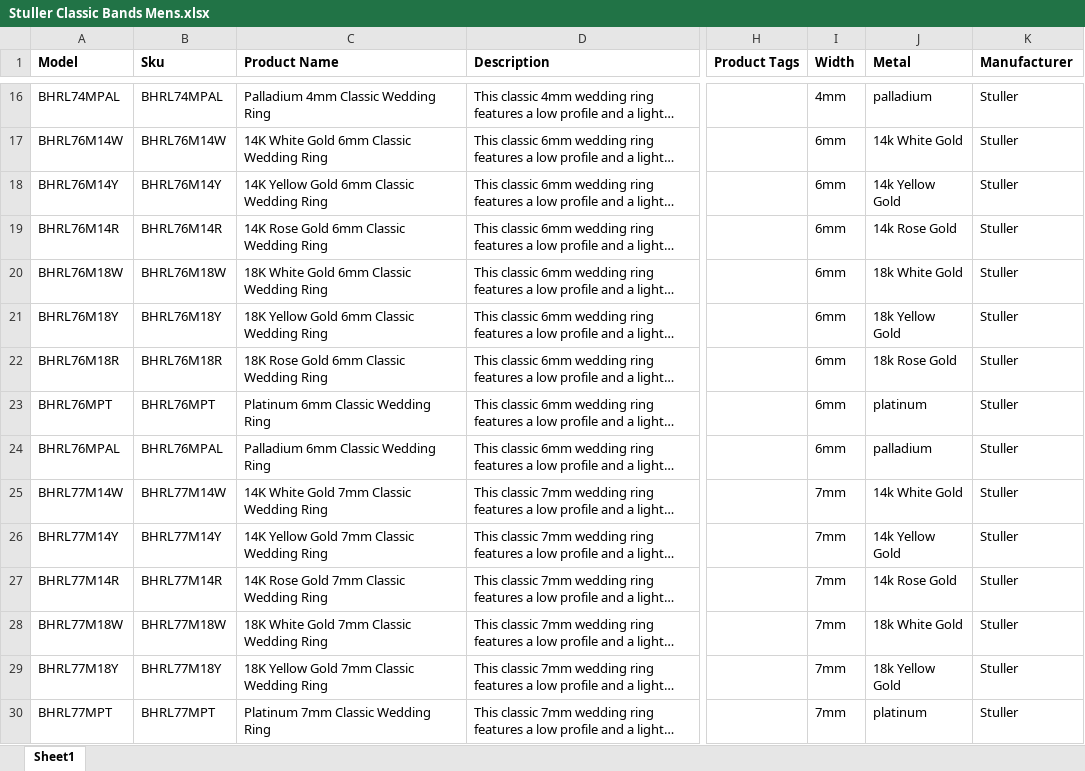
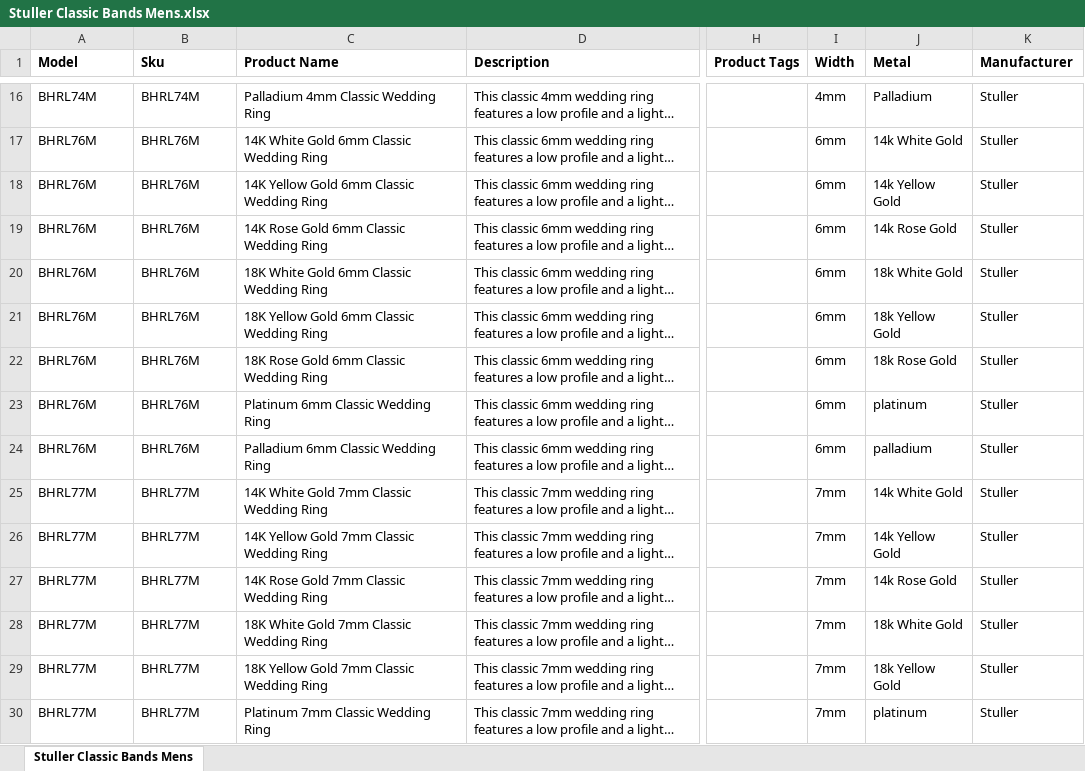
Before and after one commit to trafik8787/openmagaz2, an Excel workbook: Stuller Classic Bands Mens.xlsx, sheet Stuller Classic Bands Mens, drawn as a sheet; only a part is shown, gaps mark what is left out; long unchanged cells end in …; values as stored, in another font and other column widths than the file's, no borders; the diff covers the shown part only; the diff names each change by its address in the sheet, - before the commit and + after, or states it on an @@ line.

Commit message:
parse Stuller Classic Bands Mens4

```diff
--- a/Stuller Classic Bands Mens.xlsx (sheet Stuller Classic Bands Mens)
+++ b/Stuller Classic Bands Mens.xlsx (sheet Stuller Classic Bands Mens)
-sheet tab: Sheet1
+sheet tab: Stuller Classic Bands Mens
-A16 (Model): BHRL74MPAL
+A16 (Model): BHRL74M
-B16 (Sku): BHRL74MPAL
+B16 (Sku): BHRL74M
-J16 (Metal): palladium
+J16 (Metal): Palladium
-A17 (Model): BHRL76M14W
+A17 (Model): BHRL76M
-B17 (Sku): BHRL76M14W
+B17 (Sku): BHRL76M
-A18 (Model): BHRL76M14Y
+A18 (Model): BHRL76M
-B18 (Sku): BHRL76M14Y
+B18 (Sku): BHRL76M
-A19 (Model): BHRL76M14R
+A19 (Model): BHRL76M
-B19 (Sku): BHRL76M14R
+B19 (Sku): BHRL76M
-A20 (Model): BHRL76M18W
+A20 (Model): BHRL76M
-B20 (Sku): BHRL76M18W
+B20 (Sku): BHRL76M
-A21 (Model): BHRL76M18Y
+A21 (Model): BHRL76M
-B21 (Sku): BHRL76M18Y
+B21 (Sku): BHRL76M
-A22 (Model): BHRL76M18R
+A22 (Model): BHRL76M
-B22 (Sku): BHRL76M18R
+B22 (Sku): BHRL76M
-A23 (Model): BHRL76MPT
+A23 (Model): BHRL76M
-B23 (Sku): BHRL76MPT
+B23 (Sku): BHRL76M
-A24 (Model): BHRL76MPAL
+A24 (Model): BHRL76M
-B24 (Sku): BHRL76MPAL
+B24 (Sku): BHRL76M
-A25 (Model): BHRL77M14W
+A25 (Model): BHRL77M
-B25 (Sku): BHRL77M14W
+B25 (Sku): BHRL77M
-A26 (Model): BHRL77M14Y
+A26 (Model): BHRL77M
-B26 (Sku): BHRL77M14Y
+B26 (Sku): BHRL77M
-A27 (Model): BHRL77M14R
+A27 (Model): BHRL77M
-B27 (Sku): BHRL77M14R
+B27 (Sku): BHRL77M
-A28 (Model): BHRL77M18W
+A28 (Model): BHRL77M
-B28 (Sku): BHRL77M18W
+B28 (Sku): BHRL77M
-A29 (Model): BHRL77M18Y
+A29 (Model): BHRL77M
-B29 (Sku): BHRL77M18Y
+B29 (Sku): BHRL77M
-A30 (Model): BHRL77MPT
+A30 (Model): BHRL77M
-B30 (Sku): BHRL77MPT
+B30 (Sku): BHRL77M
```
Also changed, not shown: 47 edited cells elsewhere in this sheet, 2 other files.
